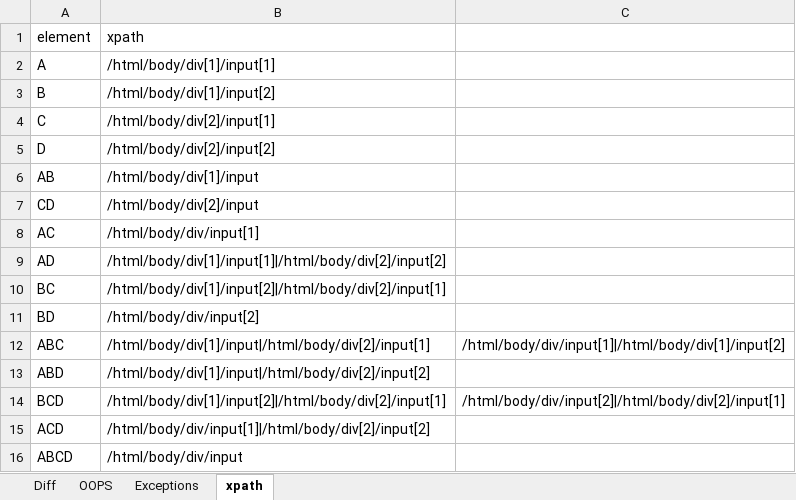
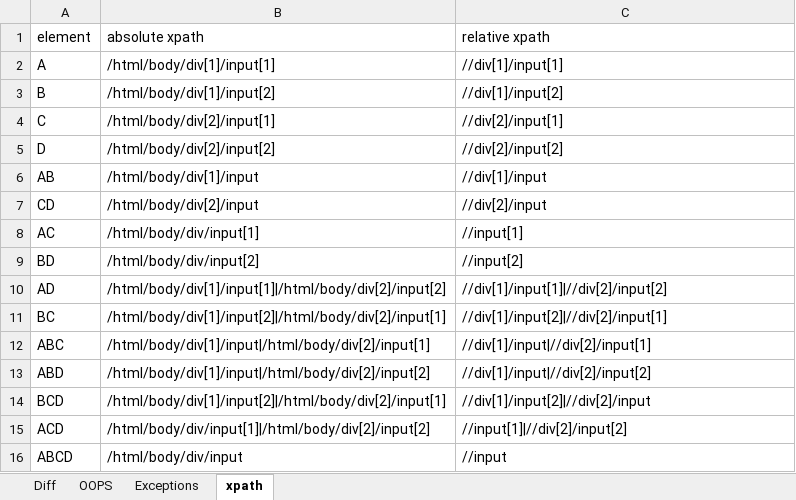
Before and after one commit to GPG02/Selenium, an Excel workbook: Selenium.xlsx, sheet xpath, drawn as a sheet; values as stored, in another font and other column widths than the file's, no borders; removed rows and columns are numbered as before the commit, all else as after; the diff names each change by its address in the sheet, - before the commit and + after, or states it on an @@ line.

```diff
--- a/Selenium.xlsx (sheet xpath)
+++ b/Selenium.xlsx (sheet xpath)
-B1: xpath
+B1: absolute xpath
-C1: (empty)
+C1: relative xpath
-C2 (relative xpath): (empty)
+C2 (relative xpath): //div[1]/input[1]
-C3 (relative xpath): (empty)
+C3 (relative xpath): //div[1]/input[2]
-C4 (relative xpath): (empty)
+C4 (relative xpath): //div[2]/input[1]
-C5 (relative xpath): (empty)
+C5 (relative xpath): //div[2]/input[2]
-C6 (relative xpath): (empty)
+C6 (relative xpath): //div[1]/input
-C7 (relative xpath): (empty)
+C7 (relative xpath): //div[2]/input
-C8 (relative xpath): (empty)
+C8 (relative xpath): //input[1]
+row 9: BD | /html/body/div/input[2] | //input[2]
-C10 (relative xpath): (empty)
+C10 (relative xpath): //div[1]/input[1]|//div[2]/input[2]
-C11 (relative xpath): (empty)
+C11 (relative xpath): //div[1]/input[2]|//div[2]/input[1]
-row 11: BD | /html/body/div/input[2]
-C12 (relative xpath): /html/body/div/input[1]|/html/body/div[1]/input[2]
+C12 (relative xpath): //div[1]/input|//div[2]/input[1]
-C13 (relative xpath): (empty)
+C13 (relative xpath): //div[1]/input|//div[2]/input[2]
-C14 (relative xpath): /html/body/div/input[2]|/html/body/div[2]/input[1]
+C14 (relative xpath): //div[1]/input[2]|//div[2]/input
-C15 (relative xpath): (empty)
+C15 (relative xpath): //input[1]|//div[2]/input[2]
-C16 (relative xpath): (empty)
+C16 (relative xpath): //input
```
Also changed, not shown: 9 other files.
